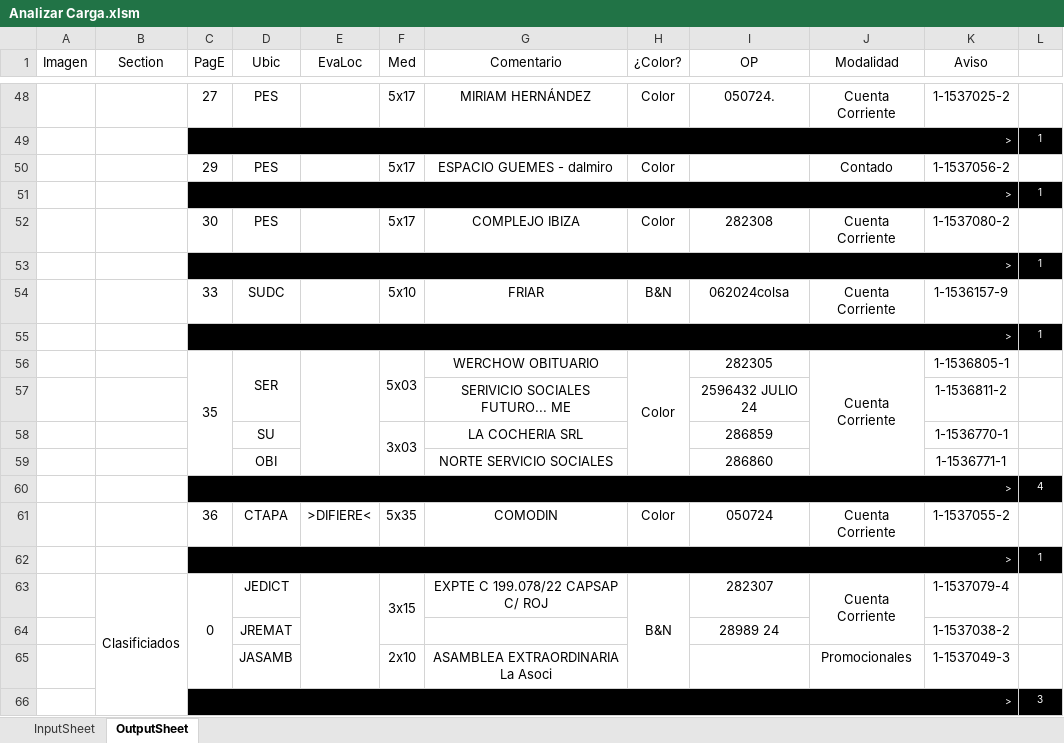
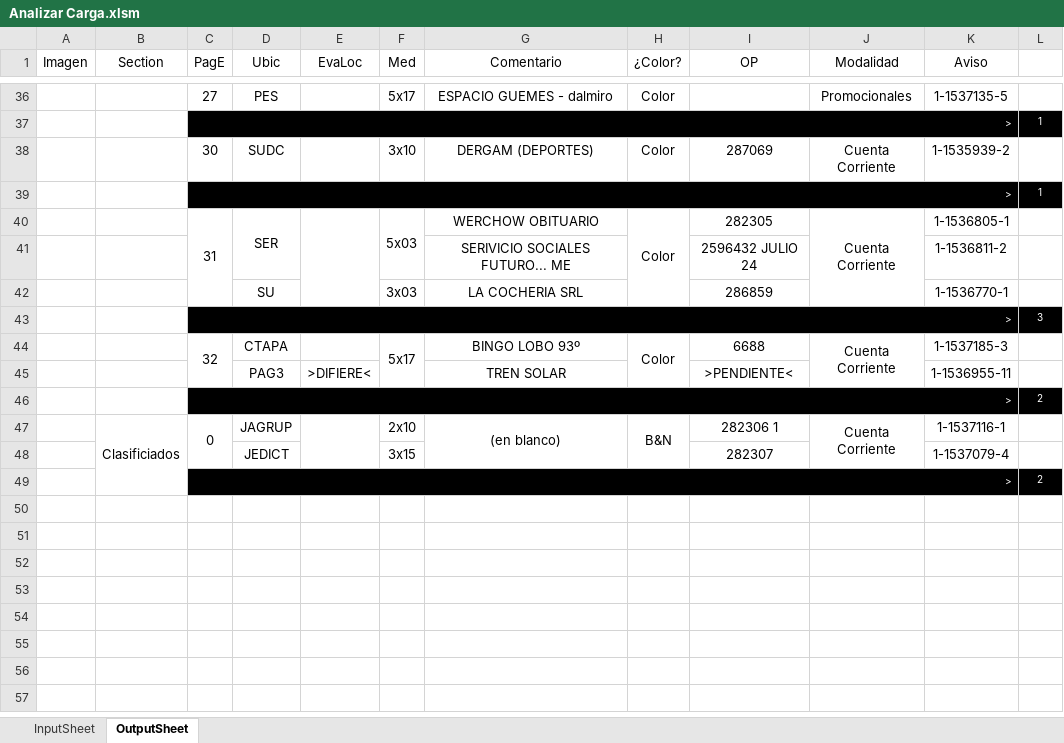
Before and after one commit to zherar7ordoya/XLS, an Excel workbook: Analizar Carga.xlsm, sheet OutputSheet, drawn as a sheet; only a part is shown, gaps mark what is left out; values as stored, in another font and other column widths than the file's, no borders; conditional formats not drawn; removed rows and columns are numbered as before the commit, all else as after; the diff covers the shown part only; the diff names each change by its address in the sheet, - before the commit and + after, or states it on an @@ line.

```diff
--- a/Analizar Carga.xlsm (sheet OutputSheet)
+++ b/Analizar Carga.xlsm (sheet OutputSheet)
-G36 (Comentario): MIRIAM HERNÁNDEZ
+G36 (Comentario): ESPACIO GUEMES - dalmiro
-I36 (OP): 050724.
+I36 (OP): (empty)
-J36 (Modalidad): Cuenta Corriente
+J36 (Modalidad): Promocionales
-K36 (Aviso): 1-1537025-2
+K36 (Aviso): 1-1537135-5
-row 50:  |  | 29 | PES |  | 5x17 | ESPACIO GUEMES - dalmiro | Color |  | Contado | 1-1537056-2 | 1
+row 38:  |  | 30 | SUDC |  | 3x10 | DERGAM (DEPORTES) | Color | 287069 | Cuenta Corriente | 1-1535939-2 | 1
-row 52:  |  | 30 | PES |  | 5x17 | COMPLEJO IBIZA | Color | 282308 | Cuenta Corriente | 1-1537080-2 | 1
-row 53:  |  | > |  |  |  |  |  |  |  |  | 1
-row 54:  |  | 33 | SUDC |  | 5x10 | FRIAR | B&N | 062024colsa | Cuenta Corriente | 1-1536157-9 | 1
-row 55:  |  | > |  |  |  |  |  |  |  |  | 1
-C40 (PagE): 35
+C40 (PagE): 31
-F58:F59 merged
-row 59:  |  |  | OBI |  |  | NORTE SERVICIO SOCIALES |  | 286860 |  | 1-1536771-1 | 1
-row 60:  |  | > |  |  |  |  |  |  |  |  | 4
-row 61:  |  | 36 | CTAPA | >DIFIERE< | 5x35 | COMODIN | Color | 050724 | Cuenta Corriente | 1-1537055-2 | 1
-row 62:  |  | > |  |  |  |  |  |  |  |  | 1
-row 63:  | Clasificiados | 0 | JEDICT |  | 3x15 | EXPTE C 199.078/22 CAPSAP C/ ROJ | B&N | 282307 | Cuenta Corriente | 1-1537079-4 | 1
-row 64:  |  |  | JREMAT |  |  |  |  | 28989 24 |  | 1-1537038-2 | 1
-row 65:  |  |  | JASAMB |  | 2x10 | ASAMBLEA EXTRAORDINARIA La Asoci |  |  | Promocionales | 1-1537049-3 | 1
+row 44:  |  | 32 | CTAPA |  | 5x17 | BINGO LOBO 93º | Color | 6688 | Cuenta Corriente | 1-1537185-3 | 1
+row 45:  |  |  | PAG3 | >DIFIERE< |  | TREN SOLAR |  | >PENDIENTE< |  | 1-1536955-11 | 1
@@ row 8 moved to row 46: > @@
+row 47:  | Clasificiados | 0 | JAGRUP |  | 2x10 | (en blanco) | B&N | 282306 1 | Cuenta Corriente | 1-1537116-1 | 1
+row 48:  |  |  | JEDICT |  | 3x15 |  |  | 282307 |  | 1-1537079-4 | 1
@@ row 13 moved to row 49: > @@
```
Also changed, not shown: 9 added rows, 19 removed rows, 1 moved row, 16 edited cells and merged cells elsewhere in this sheet, hidden cells.
